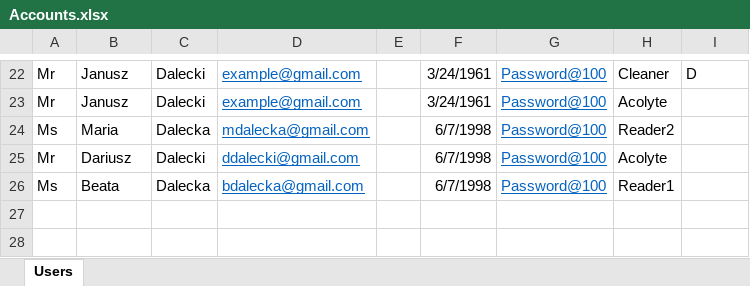
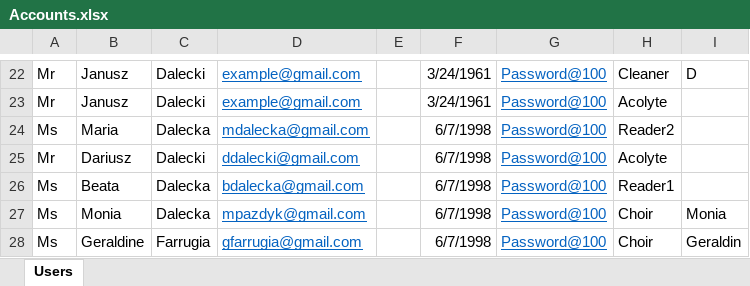
Before and after one commit to rejkid/ScheduleMeWorkspaceData, an Excel workbook: Accounts.xlsx, sheet Users, drawn as a sheet; only a part is shown, gaps mark what is left out; values as stored, in another font and other column widths than the file's, no borders; the diff names each change by its address in the sheet, - before the commit and + after, or states it on an @@ line.

```diff
--- a/Accounts.xlsx (sheet Users)
+++ b/Accounts.xlsx (sheet Users)
+row 27: Ms | Monia | Dalecka | mpazdyk@gmail.com |  | 6/7/1998 | Password@100 | Choir | Monia
+row 28: Ms | Geraldine | Farrugia | gfarrugia@gmail.com |  | 6/7/1998 | Password@100 | Choir | Geraldin
```
Also changed, not shown: TimeSlots.xlsx.
